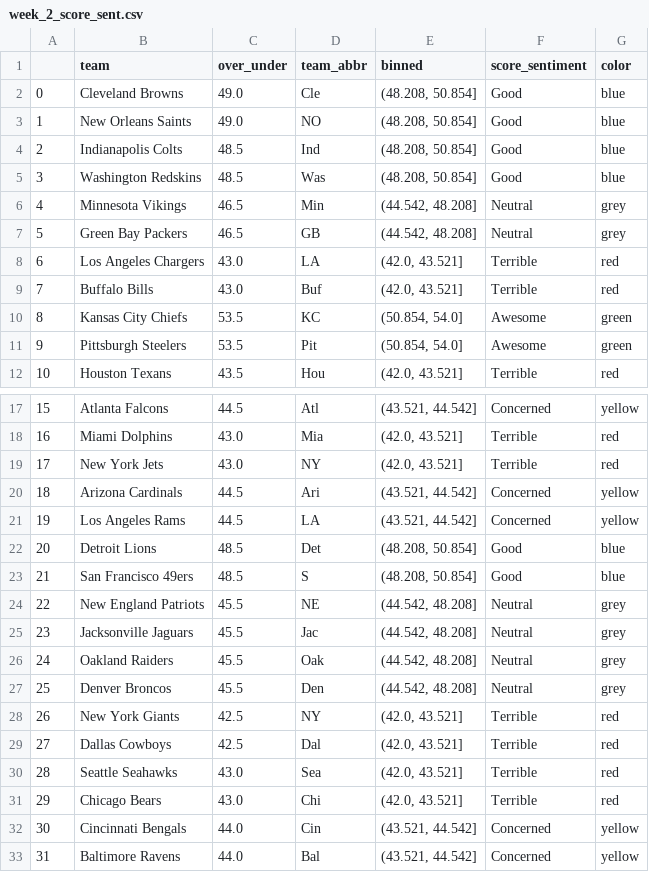
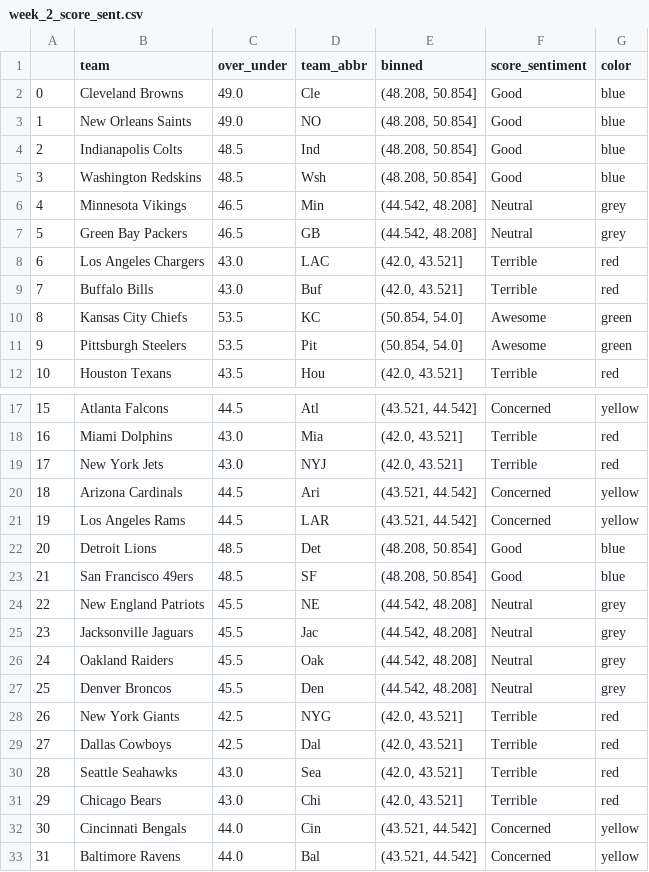
Before and after one commit to zgscherrer/Project-Fantasy-Football, a CSV file: week_2_score_sent.csv, drawn as a sheet; only a part is shown, gaps mark what is left out.

Commit message:
Add files via upload

```diff
--- a/week_2_score_sent.csv
+++ b/week_2_score_sent.csv
@@ -4,6 +4,6 @@
 2,Indianapolis Colts,48.5,Ind,"(48.208, 50.854]",Good,blue
-3,Washington Redskins,48.5,Was,"(48.208, 50.854]",Good,blue
+3,Washington Redskins,48.5,Wsh,"(48.208, 50.854]",Good,blue
 4,Minnesota Vikings,46.5,Min,"(44.542, 48.208]",Neutral,grey
 5,Green Bay Packers,46.5,GB,"(44.542, 48.208]",Neutral,grey
-6,Los Angeles Chargers,43.0,LA,"(42.0, 43.521]",Terrible,red
+6,Los Angeles Chargers,43.0,LAC,"(42.0, 43.521]",Terrible,red
 7,Buffalo Bills,43.0,Buf,"(42.0, 43.521]",Terrible,red
@@ -18,7 +18,7 @@
 16,Miami Dolphins,43.0,Mia,"(42.0, 43.521]",Terrible,red
-17,New York Jets,43.0,NY,"(42.0, 43.521]",Terrible,red
+17,New York Jets,43.0,NYJ,"(42.0, 43.521]",Terrible,red
 18,Arizona Cardinals,44.5,Ari,"(43.521, 44.542]",Concerned,yellow
-19,Los Angeles Rams,44.5,LA,"(43.521, 44.542]",Concerned,yellow
+19,Los Angeles Rams,44.5,LAR,"(43.521, 44.542]",Concerned,yellow
 20,Detroit Lions,48.5,Det,"(48.208, 50.854]",Good,blue
-21,San Francisco 49ers,48.5,S,"(48.208, 50.854]",Good,blue
+21,San Francisco 49ers,48.5,SF,"(48.208, 50.854]",Good,blue
 22,New England Patriots,45.5,NE,"(44.542, 48.208]",Neutral,grey
@@ -27,3 +27,3 @@
 25,Denver Broncos,45.5,Den,"(44.542, 48.208]",Neutral,grey
-26,New York Giants,42.5,NY,"(42.0, 43.521]",Terrible,red
+26,New York Giants,42.5,NYG,"(42.0, 43.521]",Terrible,red
 27,Dallas Cowboys,42.5,Dal,"(42.0, 43.521]",Terrible,red
```
